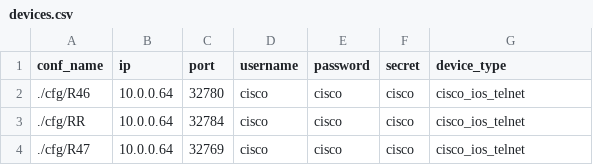
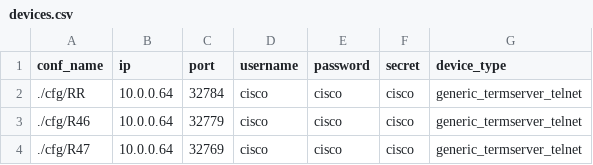
Before and after one commit to netzen86/ZeroTouchConf, a CSV file: devices.csv, drawn as a sheet.

Commit message:
add func device_console_connect

```diff
--- a/devices.csv
+++ b/devices.csv
@@ -1,4 +1,4 @@
 conf_name,ip,port,username,password,secret,device_type
-./cfg/R46,10.0.0.64,32780,cisco,cisco,cisco,cisco_ios_telnet
-./cfg/RR,10.0.0.64,32784,cisco,cisco,cisco,cisco_ios_telnet
-./cfg/R47,10.0.0.64,32769,cisco,cisco,cisco,cisco_ios_telnet
+./cfg/RR,10.0.0.64,32784,cisco,cisco,cisco,generic_termserver_telnet
+./cfg/R46,10.0.0.64,32779,cisco,cisco,cisco,generic_termserver_telnet
+./cfg/R47,10.0.0.64,32769,cisco,cisco,cisco,generic_termserver_telnet
```
Also changed, not shown: 1 other file.
